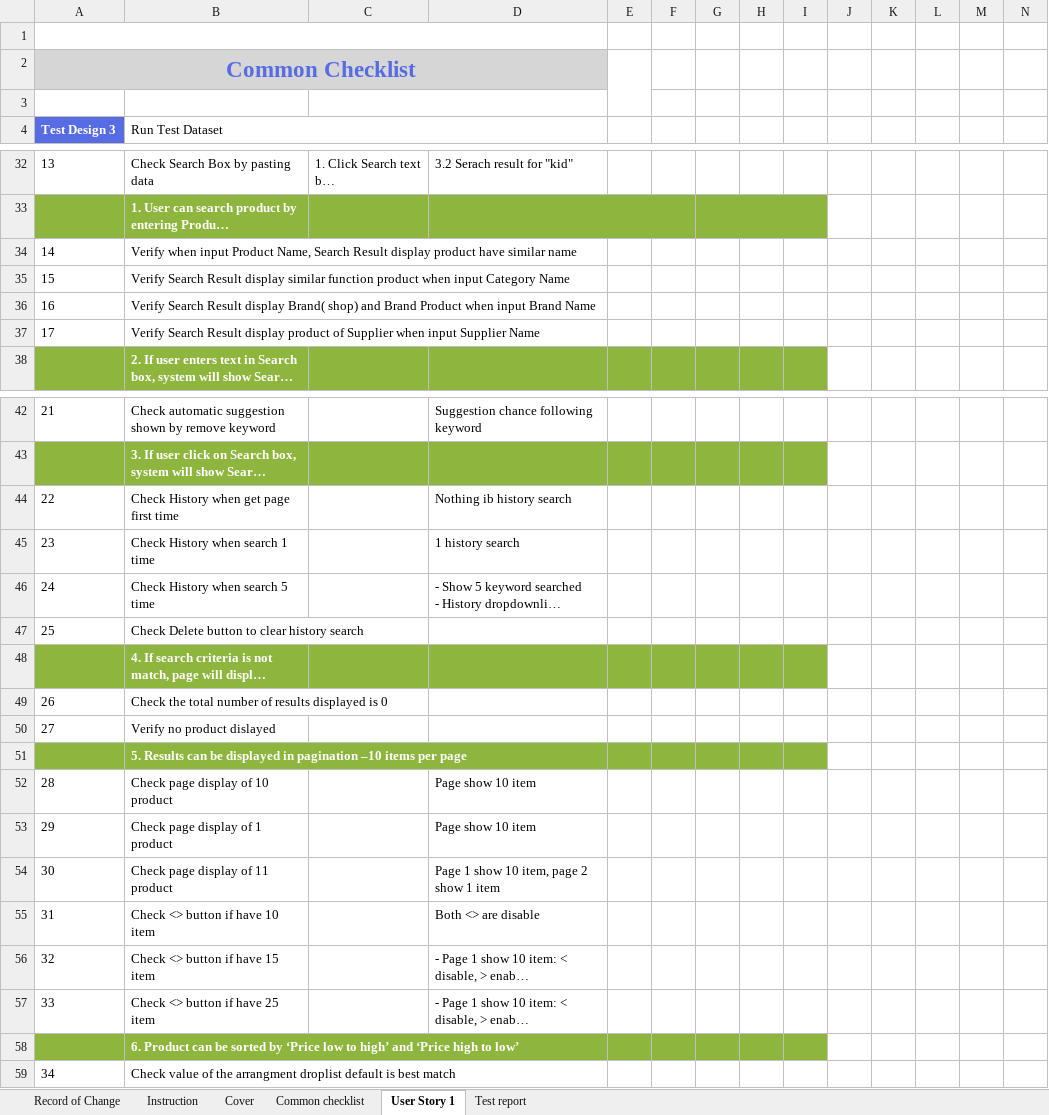
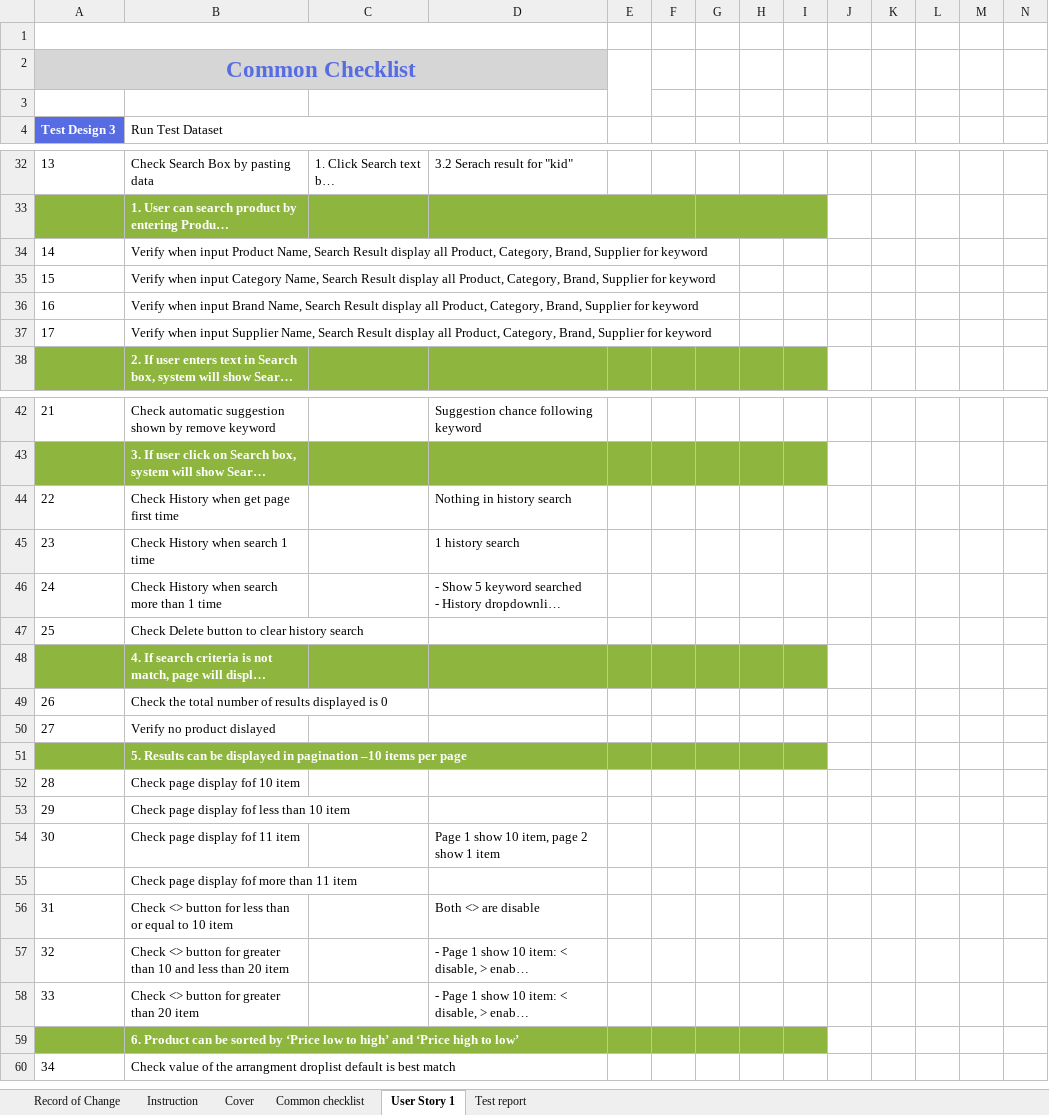
Before and after one commit to sangletuan198/NashTechHomeWork_LeTuanSang, an Excel workbook: MiddleAssignment_LeTuanSang/MiddleAssignment_TestDesign3/TestDesign3_LeTuanSang.xlsx, sheet User Story 1, drawn as a sheet; only a part is shown, gaps mark what is left out; long unchanged cells end in …; values as stored, in another font and other column widths than the file's, no borders; removed rows and columns are numbered as before the commit, all else as after; rows hold the shown columns only; the diff names each change by its address in the sheet, - before the commit and + after, or states it on an @@ line.

Commit message:
update TD3

```diff
--- a/MiddleAssignment_LeTuanSang/MiddleAssignment_TestDesign3/TestDesign3_LeTuanSang.xlsx (sheet User Story 1)
+++ b/MiddleAssignment_LeTuanSang/MiddleAssignment_TestDesign3/TestDesign3_LeTuanSang.xlsx (sheet User Story 1)
-B34 (Run Test Dataset): …Result display product have similar name
+B34 (Run Test Dataset): …Result display all Product, Category, Brand, Supplier for keyword
-B35 (Run Test Dataset): Verify Search Result display similar function product when input Category Name
+B35 (Run Test Dataset): Verify when input Category Name, Search Result display all Product, Category, Brand, Supplier for keyword
-B36 (Run Test Dataset): Verify Search Result display Brand( shop) and Brand Product when input Brand Name
+B36 (Run Test Dataset): Verify when input Brand Name, Search Result display all Product, Category, Brand, Supplier for keyword
-B37 (Run Test Dataset): Verify Search Result display product of Supplier when input Supplier Name
+B37 (Run Test Dataset): Verify when input Supplier Name, Search Result display all Product, Category, Brand, Supplier for keyword
-D44: Nothing ib history search
+D44: Nothing in history search
-B46 (Run Test Dataset): Check History when search 5 time
+B46 (Run Test Dataset): Check History when search more than 1 time
-row 52: 28 | Check page display of 10 product |  | Page show 10 item
-row 53: 29 | Check page display of 1 product |  | Page show 10 item
+row 52: 28 | Check page display fof 10 item
+row 53: 29 | Check page display fof less than 10 item
-B54 (Run Test Dataset): Check page display of 11 product
+B54 (Run Test Dataset): Check page display fof 11 item
+row 55:  | Check page display fof more than 11 item
-B56 (Run Test Dataset): Check <> button if have 10 item
+B56 (Run Test Dataset): Check <> button for less than or equal to 10 item
-B57 (Run Test Dataset): Check <> button if have 15 item
+B57 (Run Test Dataset): Check <> button for greater than 10 and less than 20 item
-B58 (Run Test Dataset): Check <> button if have 25 item
+B58 (Run Test Dataset): Check <> button for greater than 20 item
```
Also changed, not shown: formulas that keep their value.
